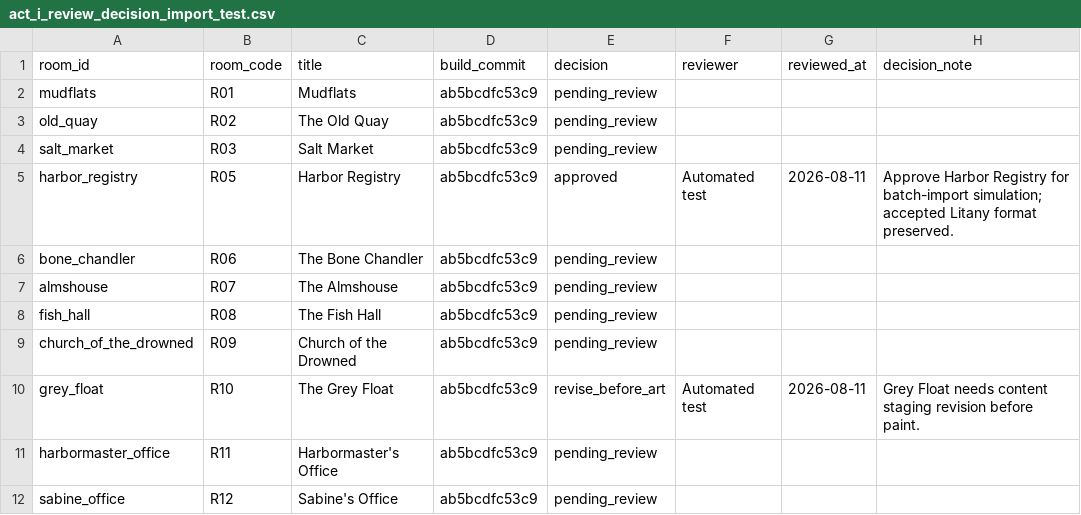
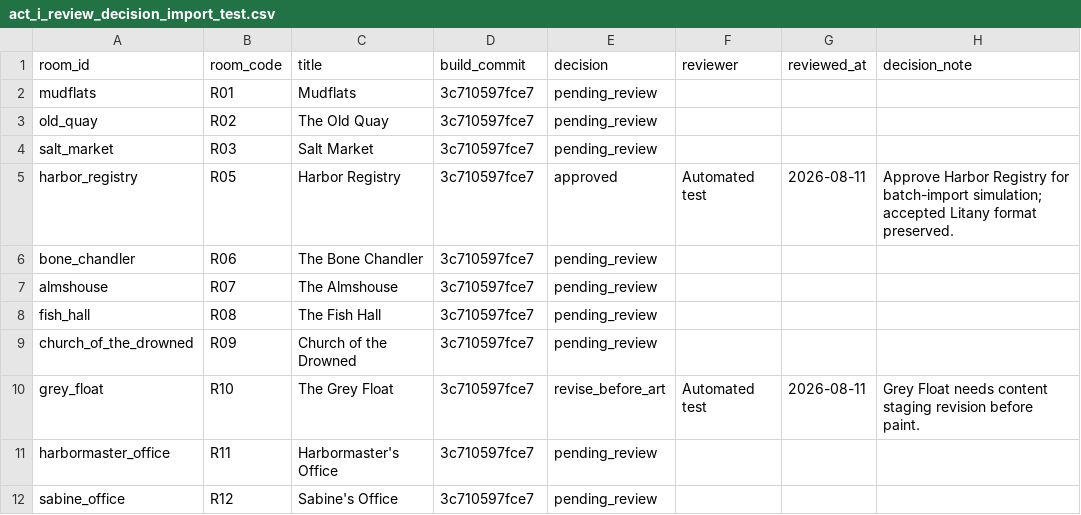
Before and after one commit to BadBagger/A-Corpse-in-Good-Standing, a CSV file: docs/playtest/results/act_i_review_decision_import_test.csv, drawn as a sheet; only a part is shown; the diff names each change by its address in the sheet, - before the commit and + after, or states it on an @@ line.

```diff
--- a/docs/playtest/results/act_i_review_decision_import_test.csv
+++ b/docs/playtest/results/act_i_review_decision_import_test.csv
-D2:D12 (build_commit): ab5bcdfc53c9
+D2:D12 (build_commit): 3c710597fce7
```
Also changed, not shown: docs/playtest/act_i_review_decisions_template.csv, 26 other files.
